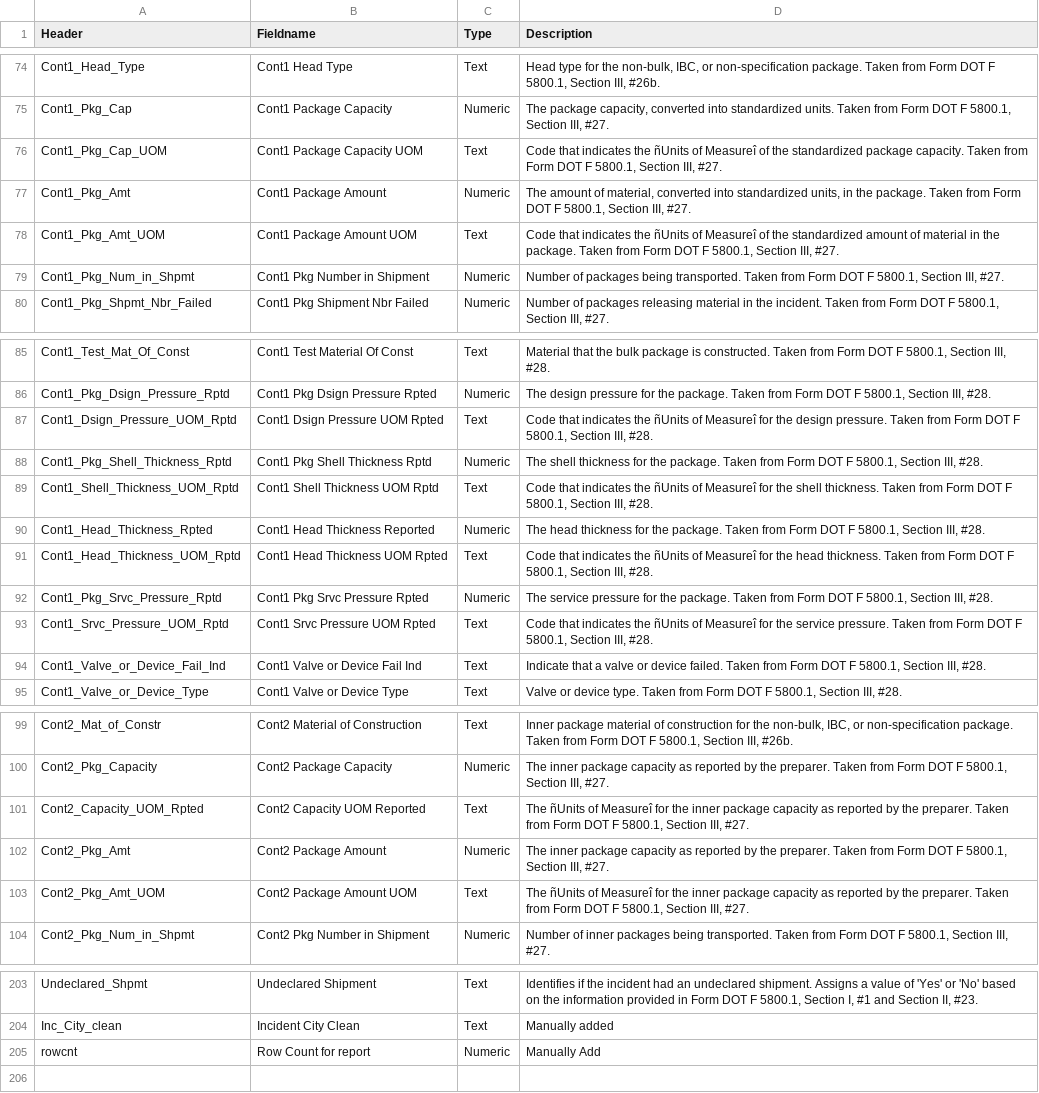
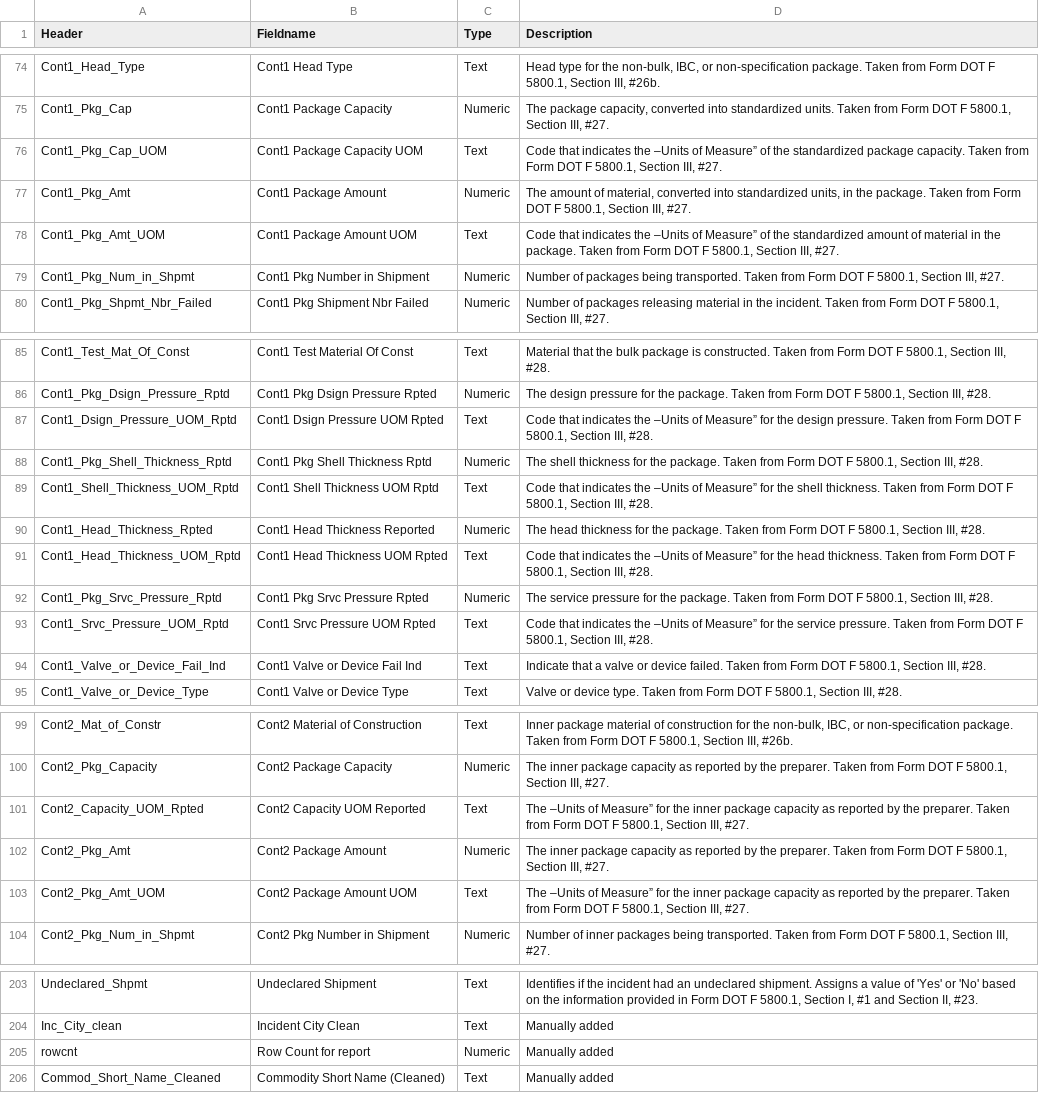
Before and after one commit to MinnPost/minnpost-hazmat, a CSV file: data/layout-cleaned.csv, drawn as a sheet; only a part is shown, gaps mark what is left out; the diff covers the shown part only.

Commit message:
Updating import and layout to take into account some more hazmat data.

```diff
--- a/data/layout-cleaned.csv
+++ b/data/layout-cleaned.csv
@@ -75,5 +75,5 @@ Cont1_Head_Type,Cont1 Head Type ,Text,"Head type for the non-bulk, IBC, or non-s
 Cont1_Pkg_Cap,Cont1 Package Capacity ,Numeric,"The package capacity, converted into standardized units. Taken from Form DOT F 5800.1, Section III, #27."
-Cont1_Pkg_Cap_UOM,Cont1 Package Capacity UOM ,Text,"Code that indicates the ñUnits of Measureî of the standardized package capacity. Taken from Form DOT F 5800.1, Section III, #27."
+Cont1_Pkg_Cap_UOM,Cont1 Package Capacity UOM ,Text,"Code that indicates the –Units of Measure” of the standardized package capacity. Taken from Form DOT F 5800.1, Section III, #27."
 Cont1_Pkg_Amt,Cont1 Package Amount ,Numeric,"The amount of material, converted into standardized units, in the package. Taken from Form DOT F 5800.1, Section III, #27."
-Cont1_Pkg_Amt_UOM,Cont1 Package Amount UOM ,Text,"Code that indicates the ñUnits of Measureî of the standardized amount of material in the package. Taken from Form DOT F 5800.1, Section III, #27."
+Cont1_Pkg_Amt_UOM,Cont1 Package Amount UOM ,Text,"Code that indicates the –Units of Measure” of the standardized amount of material in the package. Taken from Form DOT F 5800.1, Section III, #27."
 Cont1_Pkg_Num_in_Shpmt,Cont1 Pkg Number in Shipment ,Numeric,"Number of packages being transported. Taken from Form DOT F 5800.1, Section III, #27."
@@ -86,9 +86,9 @@ Cont1_Test_Mat_Of_Const,Cont1 Test Material Of Const ,Text,"Material that the bu
 Cont1_Pkg_Dsign_Pressure_Rptd,Cont1 Pkg Dsign Pressure Rpted ,Numeric,"The design pressure for the package. Taken from Form DOT F 5800.1, Section III, #28."
-Cont1_Dsign_Pressure_UOM_Rptd,Cont1 Dsign Pressure UOM Rpted ,Text,"Code that indicates the ñUnits of Measureî for the design pressure. Taken from Form DOT F 5800.1, Section III, #28."
+Cont1_Dsign_Pressure_UOM_Rptd,Cont1 Dsign Pressure UOM Rpted ,Text,"Code that indicates the –Units of Measure” for the design pressure. Taken from Form DOT F 5800.1, Section III, #28."
 Cont1_Pkg_Shell_Thickness_Rptd,Cont1 Pkg Shell Thickness Rptd ,Numeric,"The shell thickness for the package. Taken from Form DOT F 5800.1, Section III, #28."
-Cont1_Shell_Thickness_UOM_Rptd,Cont1 Shell Thickness UOM Rptd ,Text,"Code that indicates the ñUnits of Measureî for the shell thickness. Taken from Form DOT F 5800.1, Section III, #28."
+Cont1_Shell_Thickness_UOM_Rptd,Cont1 Shell Thickness UOM Rptd ,Text,"Code that indicates the –Units of Measure” for the shell thickness. Taken from Form DOT F 5800.1, Section III, #28."
 Cont1_Head_Thickness_Rpted,Cont1 Head Thickness Reported ,Numeric,"The head thickness for the package. Taken from Form DOT F 5800.1, Section III, #28."
-Cont1_Head_Thickness_UOM_Rptd,Cont1 Head Thickness UOM Rpted ,Text,"Code that indicates the ñUnits of Measureî for the head thickness. Taken from Form DOT F 5800.1, Section III, #28."
+Cont1_Head_Thickness_UOM_Rptd,Cont1 Head Thickness UOM Rpted ,Text,"Code that indicates the –Units of Measure” for the head thickness. Taken from Form DOT F 5800.1, Section III, #28."
 Cont1_Pkg_Srvc_Pressure_Rptd,Cont1 Pkg Srvc Pressure Rpted ,Numeric,"The service pressure for the package. Taken from Form DOT F 5800.1, Section III, #28."
-Cont1_Srvc_Pressure_UOM_Rptd,Cont1 Srvc Pressure UOM Rpted ,Text,"Code that indicates the ñUnits of Measureî for the service pressure. Taken from Form DOT F 5800.1, Section III, #28."
+Cont1_Srvc_Pressure_UOM_Rptd,Cont1 Srvc Pressure UOM Rpted ,Text,"Code that indicates the –Units of Measure” for the service pressure. Taken from Form DOT F 5800.1, Section III, #28."
 Cont1_Valve_or_Device_Fail_Ind,Cont1 Valve or Device Fail Ind ,Text,"Indicate that a valve or device failed. Taken from Form DOT F 5800.1, Section III, #28."
@@ -100,5 +100,5 @@ Cont2_Mat_of_Constr,Cont2 Material of Construction ,Text,"Inner package material
 Cont2_Pkg_Capacity,Cont2 Package Capacity ,Numeric,"The inner package capacity as reported by the preparer. Taken from Form DOT F 5800.1, Section III, #27."
-Cont2_Capacity_UOM_Rpted,Cont2 Capacity UOM Reported ,Text,"The ñUnits of Measureî for the inner package capacity as reported by the preparer. Taken from Form DOT F 5800.1, Section III, #27."
+Cont2_Capacity_UOM_Rpted,Cont2 Capacity UOM Reported ,Text,"The –Units of Measure” for the inner package capacity as reported by the preparer. Taken from Form DOT F 5800.1, Section III, #27."
 Cont2_Pkg_Amt,Cont2 Package Amount ,Numeric,"The inner package capacity as reported by the preparer. Taken from Form DOT F 5800.1, Section III, #27."
-Cont2_Pkg_Amt_UOM,Cont2 Package Amount UOM ,Text,"The ñUnits of Measureî for the inner package capacity as reported by the preparer. Taken from Form DOT F 5800.1, Section III, #27."
+Cont2_Pkg_Amt_UOM,Cont2 Package Amount UOM ,Text,"The –Units of Measure” for the inner package capacity as reported by the preparer. Taken from Form DOT F 5800.1, Section III, #27."
 Cont2_Pkg_Num_in_Shpmt,Cont2 Pkg Number in Shipment ,Numeric,"Number of inner packages being transported. Taken from Form DOT F 5800.1, Section III, #27."
@@ -204,2 +204,3 @@ Undeclared_Shpmt,Undeclared Shipment ,Text,"Identifies if the incident had an un
 Inc_City_clean,Incident City Clean,Text,Manually added
-rowcnt,Row Count for report,Numeric,Manually Add
+rowcnt,Row Count for report,Numeric,Manually added
+Commod_Short_Name_Cleaned,Commodity Short Name (Cleaned),Text,Manually added
```
Also changed, not shown: 5 edited cells elsewhere in this file, 2 other files.
